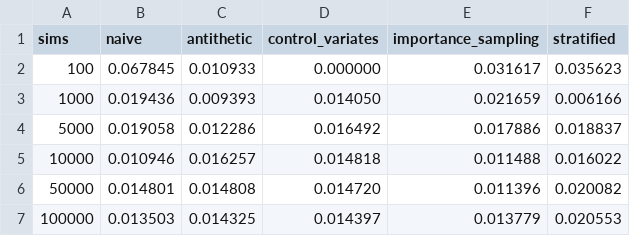
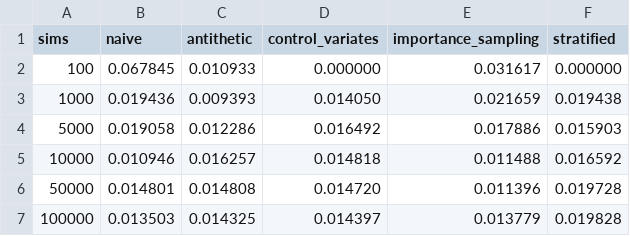
Before and after one commit to quantitative-finance-warwick-2024-2025/group-project-girsanov-s-gang, a CSV file: src/output.csv, drawn as a sheet.

```diff
--- a/src/output.csv
+++ b/src/output.csv
@@ -1,7 +1,7 @@
 sims,naive,antithetic,control_variates,importance_sampling,stratified
-100,0.067845,0.010933,0.000000,0.031617,0.035623
-1000,0.019436,0.009393,0.014050,0.021659,0.006166
-5000,0.019058,0.012286,0.016492,0.017886,0.018837
-10000,0.010946,0.016257,0.014818,0.011488,0.016022
-50000,0.014801,0.014808,0.014720,0.011396,0.020082
-100000,0.013503,0.014325,0.014397,0.013779,0.020553
+100,0.067845,0.010933,0.000000,0.031617,0.000000
+1000,0.019436,0.009393,0.014050,0.021659,0.019438
+5000,0.019058,0.012286,0.016492,0.017886,0.015903
+10000,0.010946,0.016257,0.014818,0.011488,0.016592
+50000,0.014801,0.014808,0.014720,0.011396,0.019728
+100000,0.013503,0.014325,0.014397,0.013779,0.019828
```
Also changed, not shown: 2 other files.
